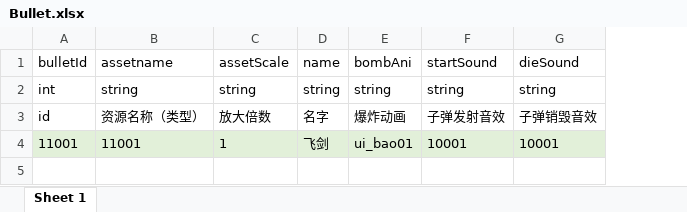
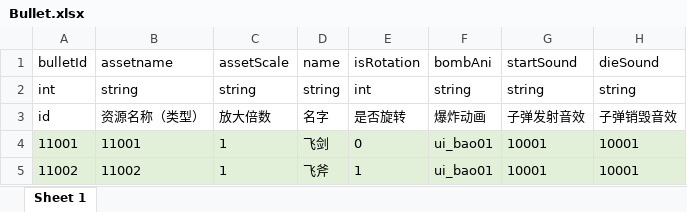
Before and after one commit to SuperSai/egret_wqGame, an Excel workbook: resource/cn/csv/Bullet.xlsx, sheet Sheet 1, drawn as a sheet; values as stored, in another font and other column widths than the file's, no borders; the diff names each change by its address in the sheet, - before the commit and + after, or states it on an @@ line.

```diff
--- a/resource/cn/csv/Bullet.xlsx (sheet Sheet 1)
+++ b/resource/cn/csv/Bullet.xlsx (sheet Sheet 1)
+column E, rows 1-4: isRotation | int | 是否旋转 | 0
+row 5: 11002 | 11002 | 1 | 飞斧 | 1 | ui_bao01 | 10001 | 10001
```
Also changed, not shown: resource/cn/csv/Card.xlsx, 30 other files.
